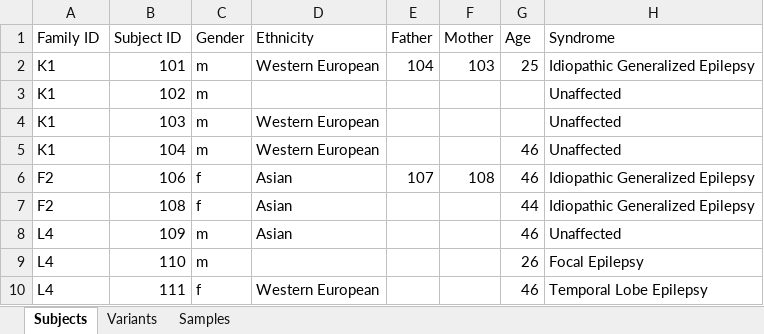
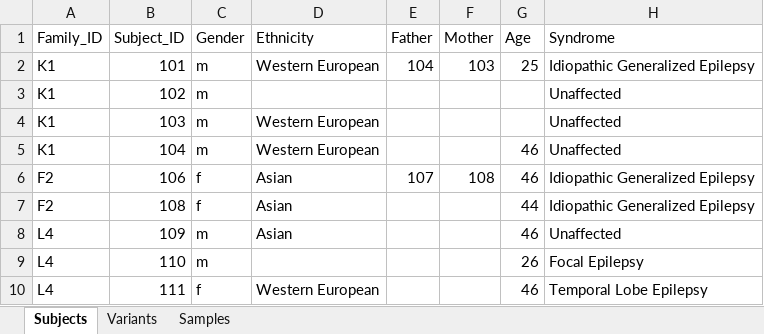
Before and after one commit to LSRU/tv_course, an Excel workbook: lectures/data/tidydata.xlsx, sheet Subjects, drawn as a sheet; values as stored, in another font and other column widths than the file's, no borders; the diff names each change by its address in the sheet, - before the commit and + after, or states it on an @@ line.

```diff
--- a/lectures/data/tidydata.xlsx (sheet Subjects)
+++ b/lectures/data/tidydata.xlsx (sheet Subjects)
-A1: Family ID
+A1: Family_ID
-B1: Subject ID
+B1: Subject_ID
```
Also changed, not shown: sheet Variants, 1 other file.
